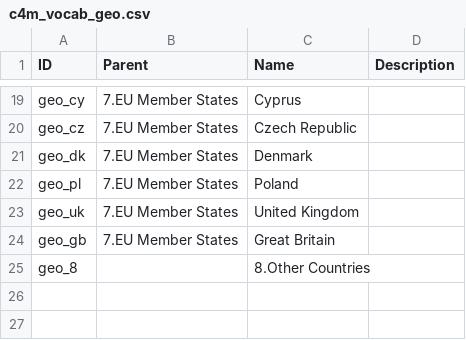
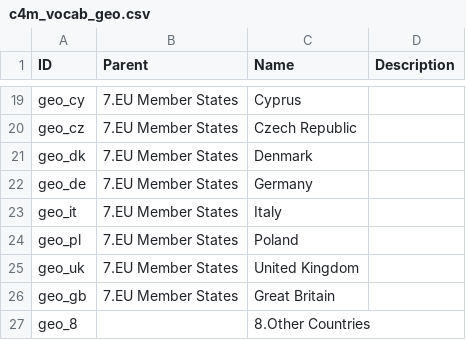
Before and after one commit to capacity4dev/capacity4more, a CSV file: capacity4more/modules/c4m/demo/c4m_demo_content/csv/taxonomy_term/c4m_vocab_geo.csv, drawn as a sheet; only a part is shown, gaps mark what is left out.

```diff
--- a/capacity4more/modules/c4m/demo/c4m_demo_content/csv/taxonomy_term/c4m_vocab_geo.csv
+++ b/capacity4more/modules/c4m/demo/c4m_demo_content/csv/taxonomy_term/c4m_vocab_geo.csv
@@ -21,2 +21,4 @@ geo_cz,7.EU Member States,Czech Republic,
 geo_dk,7.EU Member States,Denmark,
+geo_de,7.EU Member States,Germany,
+geo_it,7.EU Member States,Italy,
 geo_pl,7.EU Member States,Poland,
```
Also changed, not shown: capacity4more/modules/c4m/demo/c4m_demo_content/csv/user/user.csv, 6 other files.
